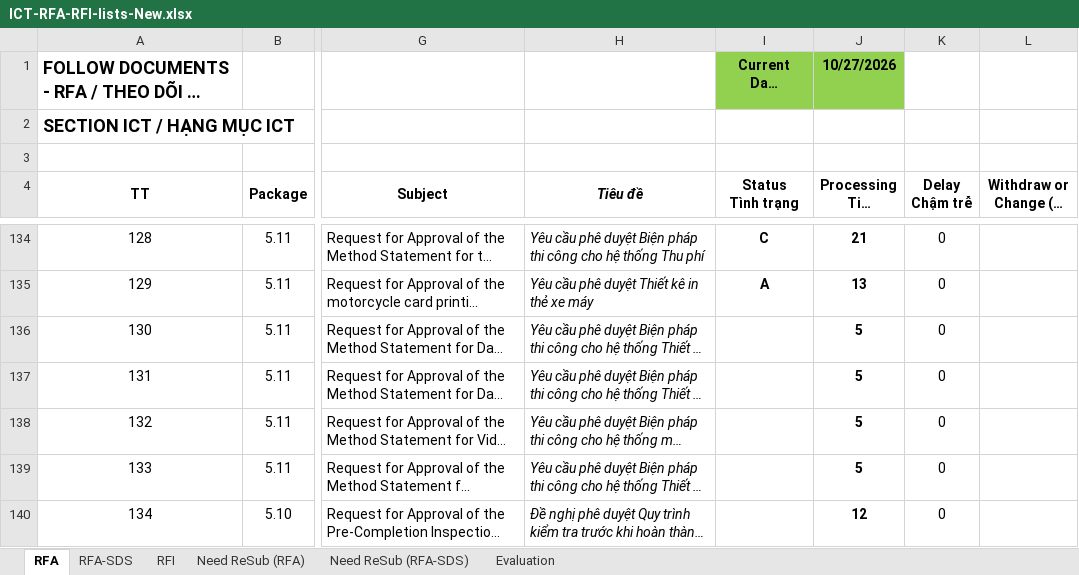
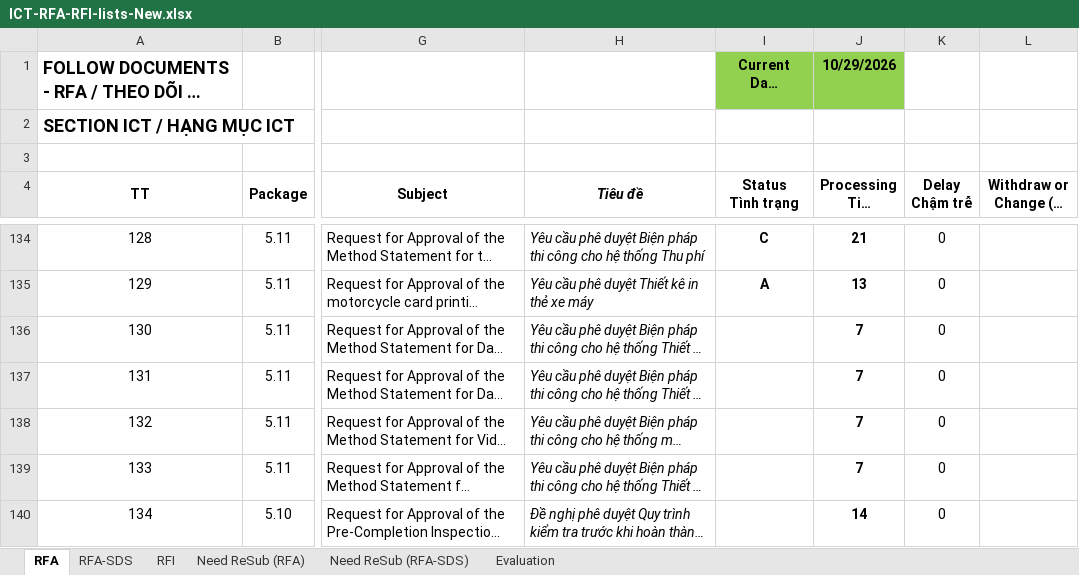
Before and after one commit to Shi-49-94-444-4444/ltia-ict-dashboard, an Excel workbook: ICT-RFA-RFI-lists-New.xlsx, sheet RFA, drawn as a sheet; only a part is shown, gaps mark what is left out; long unchanged cells end in …; values as stored, in another font and other column widths than the file's, no borders; conditional formats not drawn; the diff covers the shown part only; the diff names each change by its address in the sheet, - before the commit and + after, or states it on an @@ line.

```diff
--- a/ICT-RFA-RFI-lists-New.xlsx (sheet RFA)
+++ b/ICT-RFA-RFI-lists-New.xlsx (sheet RFA)
-J1 (Processing Time Thời gian xử lý): 10/27/2026
+J1 (Processing Time Thời gian xử lý): 10/29/2026
-J136:J139 (Processing Time Thời gian xử lý): 5
+J136:J139 (Processing Time Thời gian xử lý): 7
-J140 (Processing Time Thời gian xử lý): 12
+J140 (Processing Time Thời gian xử lý): 14
```
Also changed, not shown: 2 added rows, 1 removed row and 30 edited cells elsewhere in this sheet, sheet RFI, sheet RFA-SDS, sheet Need ReSub (RFA-SDS), sheet Evaluation, sheet Need ReSub (RFA), formulas that keep their value, hidden cells, 1 other file.
